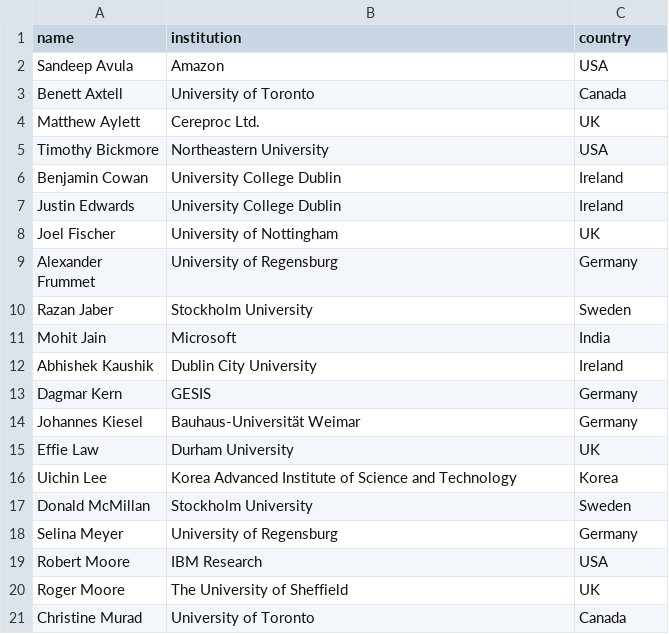
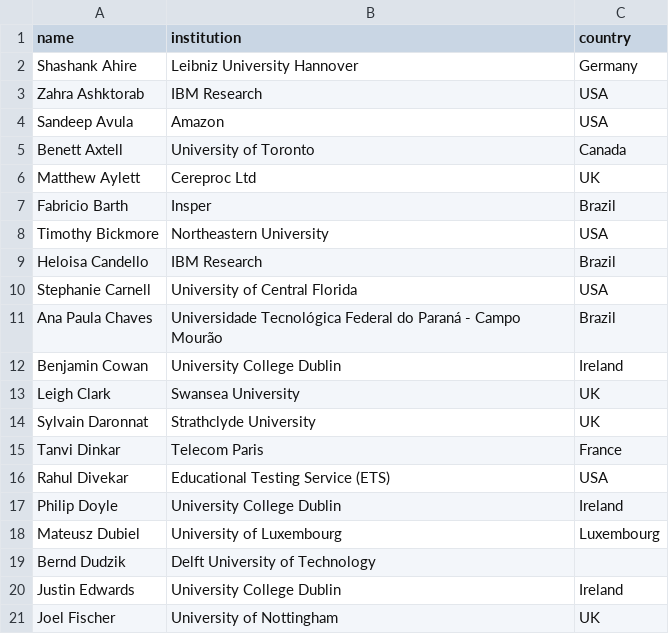
Before and after one commit to acm-cui/website-cui2022, a CSV file: _data/pc.csv, drawn as a sheet; only a part is shown; the shorter side is filled out with more unchanged rows; the diff covers the shown part only.

Commit message:
Update PC

```diff
--- a/_data/pc.csv
+++ b/_data/pc.csv
@@ -1,7 +1,20 @@
 name,institution,country
+Shashank Ahire,Leibniz University Hannover,Germany
+Zahra Ashktorab,IBM Research,USA
 Sandeep Avula,Amazon,USA
 Benett Axtell,University of Toronto,Canada
-Matthew Aylett,Cereproc Ltd.,UK
+Matthew Aylett,Cereproc Ltd,UK
+Fabricio Barth,Insper,Brazil
 Timothy Bickmore,Northeastern University,USA
+Heloisa Candello,IBM Research,Brazil
+Stephanie Carnell,University of Central Florida,USA
+Ana Paula Chaves,Universidade Tecnológica Federal do Paraná - Campo Mourão,Brazil
 Benjamin Cowan,University College Dublin,Ireland
+Leigh Clark,Swansea University,UK
+Sylvain Daronnat,Strathclyde University,UK
+Tanvi Dinkar,Telecom Paris,France
+Rahul Divekar,Educational Testing Service (ETS),USA
+Philip Doyle,University College Dublin,Ireland
+Mateusz Dubiel,University of Luxembourg,Luxembourg
+Bernd Dudzik,Delft University of Technology
 Justin Edwards,University College Dublin,Ireland
```
Also changed, not shown: 43 added rows and 1 edited cell elsewhere in this file.
